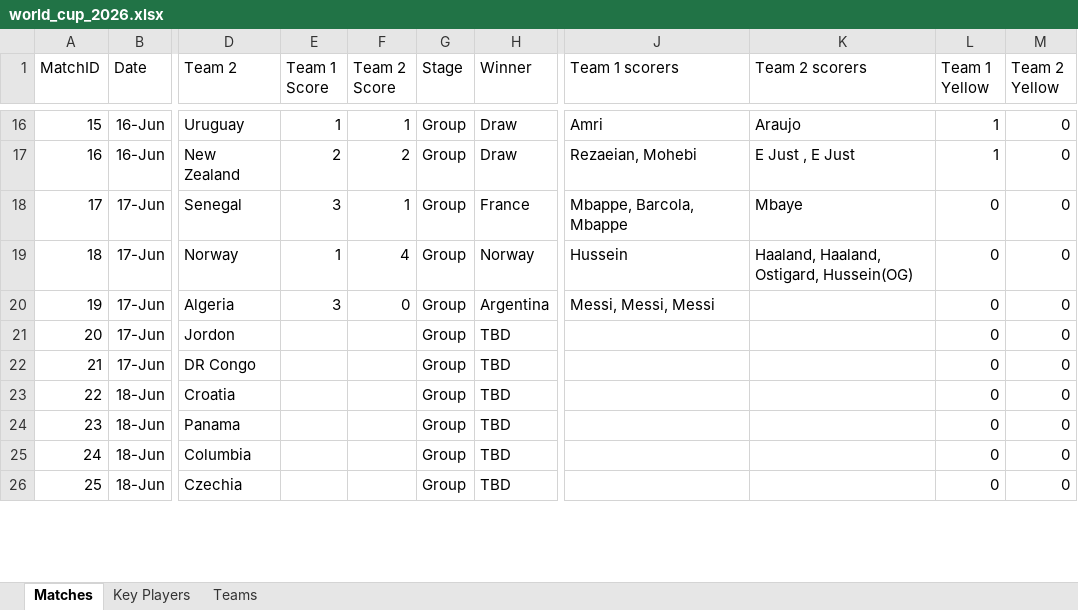
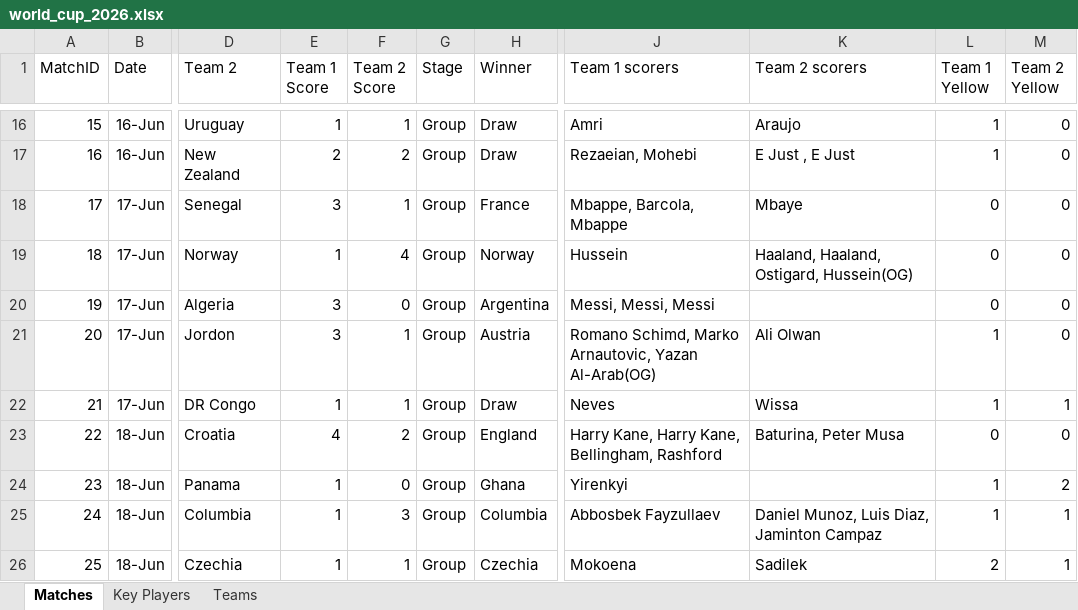
Before and after one commit to qisantanu/fifa2026, an Excel workbook: data/world_cup_2026.xlsx, sheet Matches, drawn as a sheet; only a part is shown, gaps mark what is left out; values as stored, in another font and other column widths than the file's, no borders; charts and pictures not drawn; the diff covers the shown part only; the diff names each change by its address in the sheet, - before the commit and + after, or states it on an @@ line.

```diff
--- a/data/world_cup_2026.xlsx (sheet Matches)
+++ b/data/world_cup_2026.xlsx (sheet Matches)
-E21 (Team 1 Score): (empty)
+E21 (Team 1 Score): 3
-F21:F22 (Team 2 Score): (empty)
+F21:F22 (Team 2 Score): 1
-H21 (Winner): TBD
+H21 (Winner): Austria
-J21 (Team 1 scorers): (empty)
+J21 (Team 1 scorers): Romano Schimd, Marko Arnautovic, Yazan Al-Arab(OG)
-K21 (Team 2 scorers): (empty)
+K21 (Team 2 scorers): Ali Olwan
-L21:L22 (Team 1 Yellow): 0
+L21:L22 (Team 1 Yellow): 1
-E22 (Team 1 Score): (empty)
+E22 (Team 1 Score): 1
-H22 (Winner): TBD
+H22 (Winner): Draw
-J22 (Team 1 scorers): (empty)
+J22 (Team 1 scorers): Neves
-K22 (Team 2 scorers): (empty)
+K22 (Team 2 scorers): Wissa
-M22 (Team 2 Yellow): 0
+M22 (Team 2 Yellow): 1
-E23 (Team 1 Score): (empty)
+E23 (Team 1 Score): 4
-F23 (Team 2 Score): (empty)
+F23 (Team 2 Score): 2
-H23 (Winner): TBD
+H23 (Winner): England
-J23 (Team 1 scorers): (empty)
+J23 (Team 1 scorers): Harry Kane, Harry Kane, Bellingham, Rashford
-K23 (Team 2 scorers): (empty)
+K23 (Team 2 scorers): Baturina, Peter Musa
-E24:E26 (Team 1 Score): (empty)
+E24:E26 (Team 1 Score): 1
-F24 (Team 2 Score): (empty)
+F24 (Team 2 Score): 0
-H24 (Winner): TBD
+H24 (Winner): Ghana
-J24 (Team 1 scorers): (empty)
+J24 (Team 1 scorers): Yirenkyi
-L24:L25 (Team 1 Yellow): 0
+L24:L25 (Team 1 Yellow): 1
-M24 (Team 2 Yellow): 0
+M24 (Team 2 Yellow): 2
-F25 (Team 2 Score): (empty)
+F25 (Team 2 Score): 3
-H25 (Winner): TBD
+H25 (Winner): Columbia
-J25 (Team 1 scorers): (empty)
+J25 (Team 1 scorers): Abbosbek Fayzullaev
-K25 (Team 2 scorers): (empty)
+K25 (Team 2 scorers): Daniel Munoz, Luis Diaz, Jaminton Campaz
-M25:M26 (Team 2 Yellow): 0
+M25:M26 (Team 2 Yellow): 1
-F26 (Team 2 Score): (empty)
+F26 (Team 2 Score): 1
-H26 (Winner): TBD
+H26 (Winner): Czechia
-J26 (Team 1 scorers): (empty)
+J26 (Team 1 scorers): Mokoena
-K26 (Team 2 scorers): (empty)
+K26 (Team 2 scorers): Sadilek
-L26 (Team 1 Yellow): 0
+L26 (Team 1 Yellow): 2
```
Also changed, not shown: 26 edited cells elsewhere in this sheet, sheet Key Players, sheet Teams, 5 other files.
